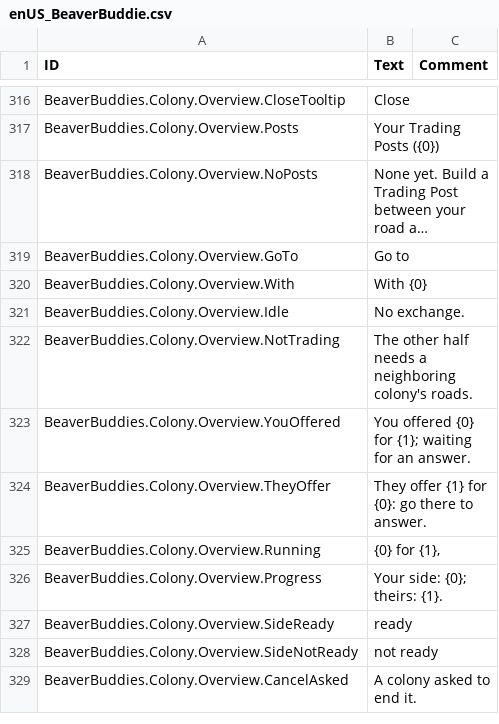
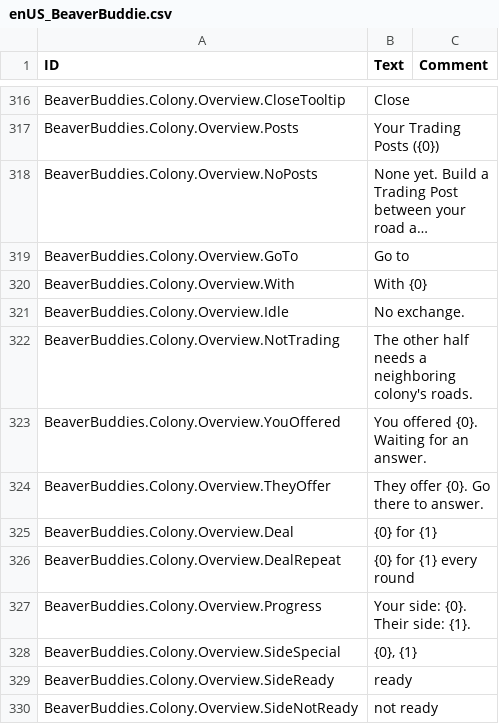
Before and after one commit to timbermods/TimberTogether, a CSV file: BeaverBuddies/Localizations/enUS_BeaverBuddie.csv, drawn as a sheet; only a part is shown, gaps mark what is left out; the shorter side is filled out with more unchanged rows; long unchanged cells end in ….

```diff
--- a/BeaverBuddies/Localizations/enUS_BeaverBuddie.csv
+++ b/BeaverBuddies/Localizations/enUS_BeaverBuddie.csv
@@ -355,6 +355,8 @@ BeaverBuddies.Colony.Overview.Idle,"No exchange.",""
 BeaverBuddies.Colony.Overview.NotTrading,"The other half needs a neighboring colony's roads.",""
-BeaverBuddies.Colony.Overview.YouOffered,"You offered {0} for {1}; waiting for an answer.",""
-BeaverBuddies.Colony.Overview.TheyOffer,"They offer {1} for {0}: go there to answer.",""
-BeaverBuddies.Colony.Overview.Running,"{0} for {1},",""
-BeaverBuddies.Colony.Overview.Progress,"Your side: {0}; theirs: {1}.",""
+BeaverBuddies.Colony.Overview.YouOffered,"You offered {0}. Waiting for an answer.",""
+BeaverBuddies.Colony.Overview.TheyOffer,"They offer {0}. Go there to answer.",""
+BeaverBuddies.Colony.Overview.Deal,"{0} for {1}",""
+BeaverBuddies.Colony.Overview.DealRepeat,"{0} for {1} every round",""
+BeaverBuddies.Colony.Overview.Progress,"Your side: {0}. Their side: {1}.",""
+BeaverBuddies.Colony.Overview.SideSpecial,"{0}, {1}",""
 BeaverBuddies.Colony.Overview.SideReady,"ready",""
```
Also changed, not shown: 2 other files.
